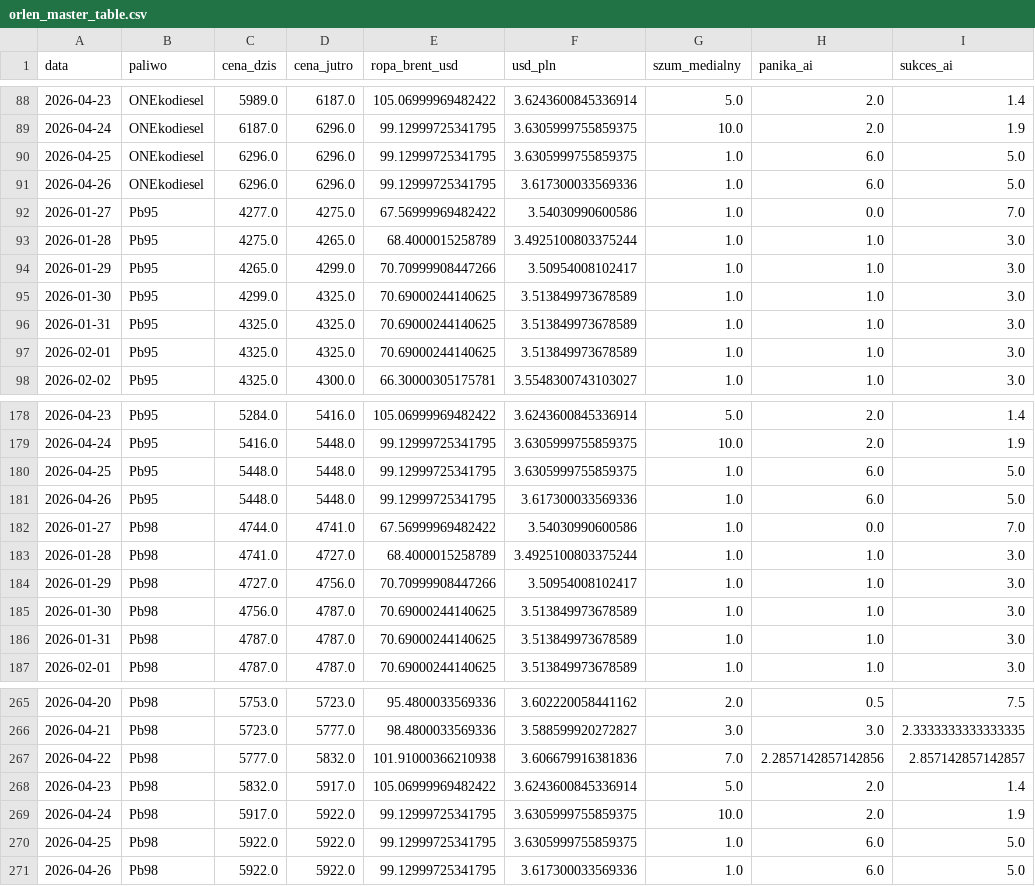
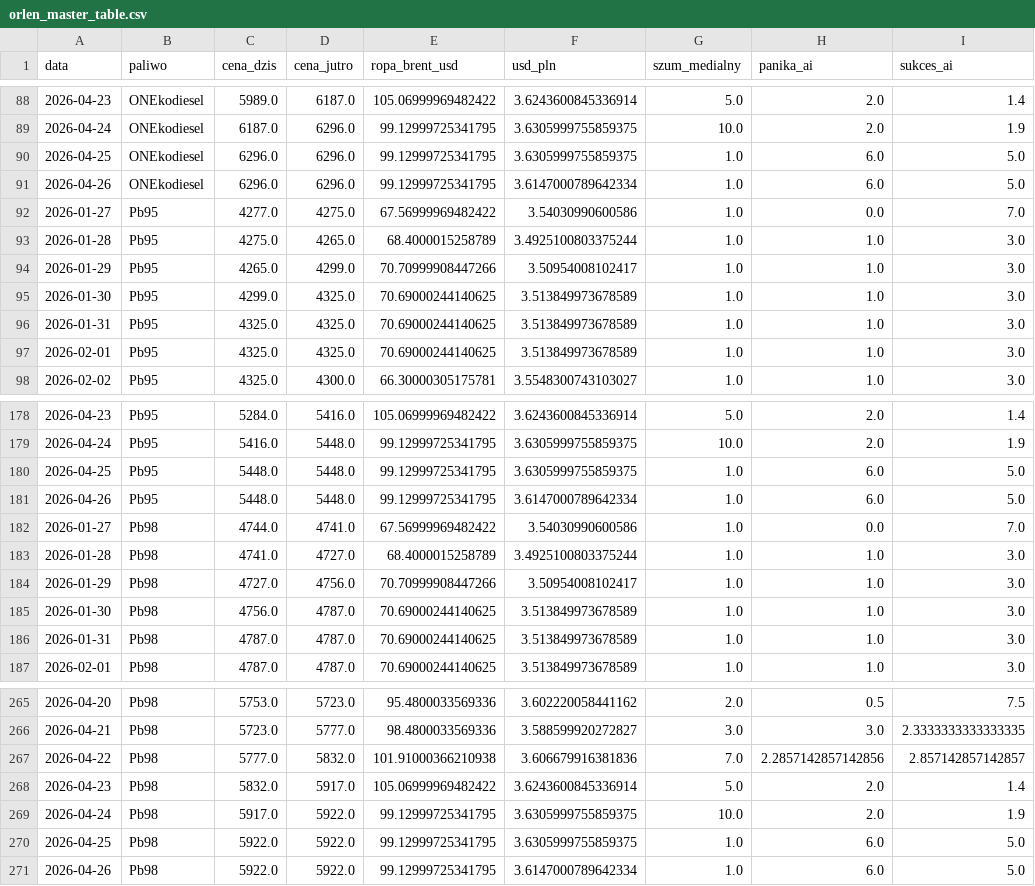
Before and after one commit to Majbor1/orlen_scraper, a CSV file: data/orlen_master_table.csv, drawn as a sheet; only a part is shown, gaps mark what is left out.

```diff
--- a/data/orlen_master_table.csv
+++ b/data/orlen_master_table.csv
@@ -90,3 +90,3 @@
 2026-04-25,ONEkodiesel,6296.0,6296.0,99.12999725341795,3.6305999755859375,1.0,6.0,5.0
-2026-04-26,ONEkodiesel,6296.0,6296.0,99.12999725341795,3.617300033569336,1.0,6.0,5.0
+2026-04-26,ONEkodiesel,6296.0,6296.0,99.12999725341795,3.6147000789642334,1.0,6.0,5.0
 2026-01-27,Pb95,4277.0,4275.0,67.56999969482422,3.54030990600586,1.0,0.0,7.0
@@ -180,3 +180,3 @@
 2026-04-25,Pb95,5448.0,5448.0,99.12999725341795,3.6305999755859375,1.0,6.0,5.0
-2026-04-26,Pb95,5448.0,5448.0,99.12999725341795,3.617300033569336,1.0,6.0,5.0
+2026-04-26,Pb95,5448.0,5448.0,99.12999725341795,3.6147000789642334,1.0,6.0,5.0
 2026-01-27,Pb98,4744.0,4741.0,67.56999969482422,3.54030990600586,1.0,0.0,7.0
@@ -270,2 +270,2 @@
 2026-04-25,Pb98,5922.0,5922.0,99.12999725341795,3.6305999755859375,1.0,6.0,5.0
-2026-04-26,Pb98,5922.0,5922.0,99.12999725341795,3.617300033569336,1.0,6.0,5.0
+2026-04-26,Pb98,5922.0,5922.0,99.12999725341795,3.6147000789642334,1.0,6.0,5.0
```
Also changed, not shown: data/dane_gieldowe.csv, 4 other files.
